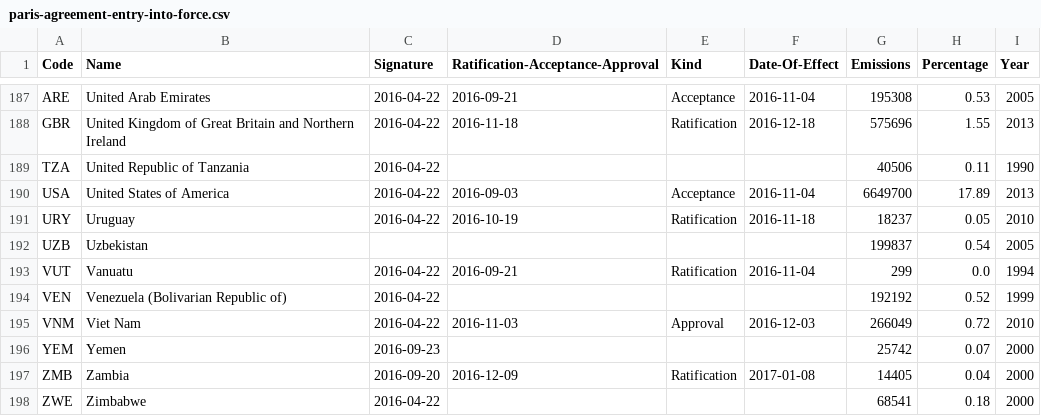
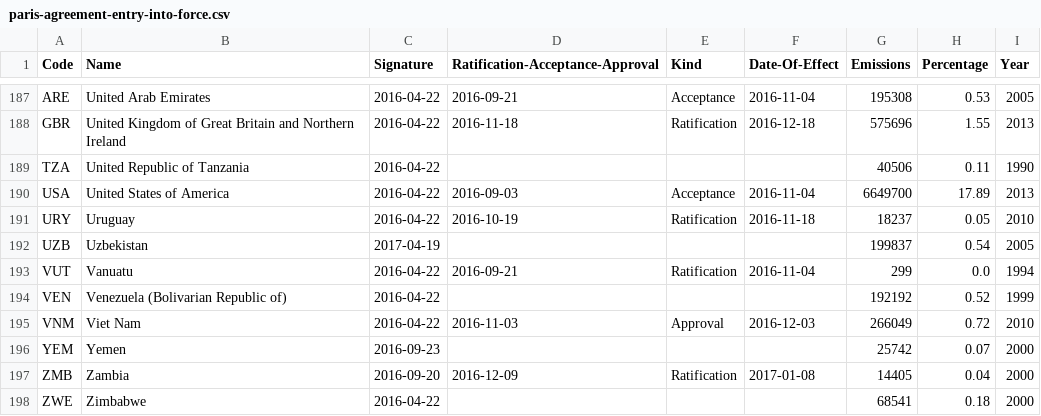
Before and after one commit to openclimatedata/paris-agreement-entry-into-force, a CSV file: data/paris-agreement-entry-into-force.csv, drawn as a sheet; only a part is shown, gaps mark what is left out.

Commit message:
Update with Uzbekistan

```diff
--- a/data/paris-agreement-entry-into-force.csv
+++ b/data/paris-agreement-entry-into-force.csv
@@ -191,3 +191,3 @@ USA,United States of America,2016-04-22,2016-09-03,Acceptance,2016-11-04,6649700
 URY,Uruguay,2016-04-22,2016-10-19,Ratification,2016-11-18,18237,0.05,2010
-UZB,Uzbekistan,,,,,199837,0.54,2005
+UZB,Uzbekistan,2017-04-19,,,,199837,0.54,2005
 VUT,Vanuatu,2016-04-22,2016-09-21,Ratification,2016-11-04,299,0.0,1994
```
